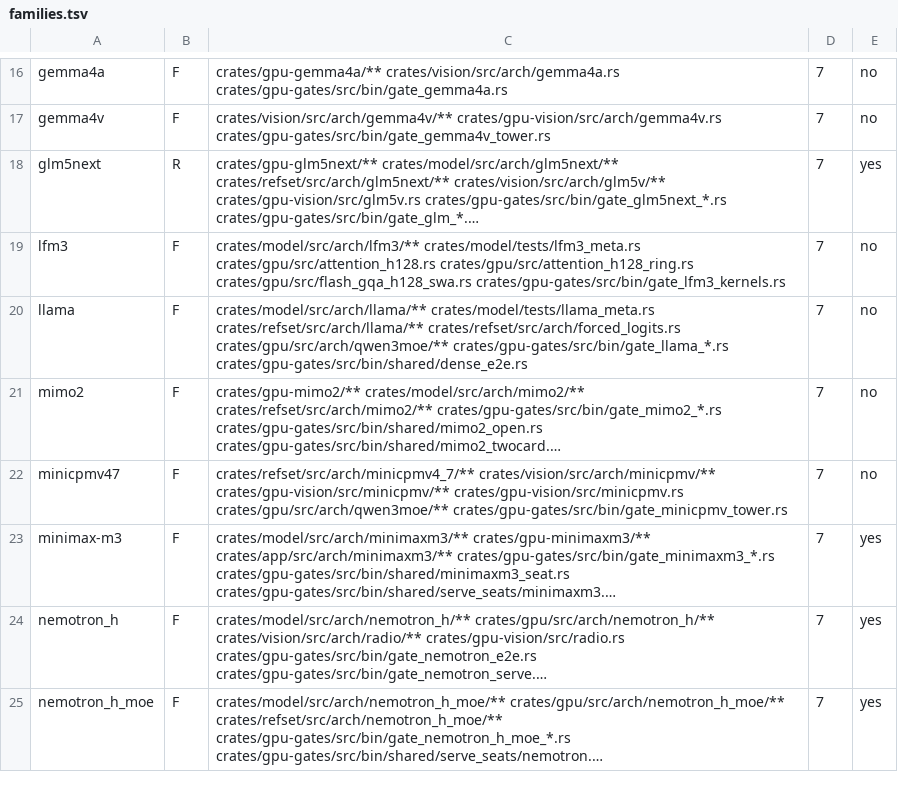
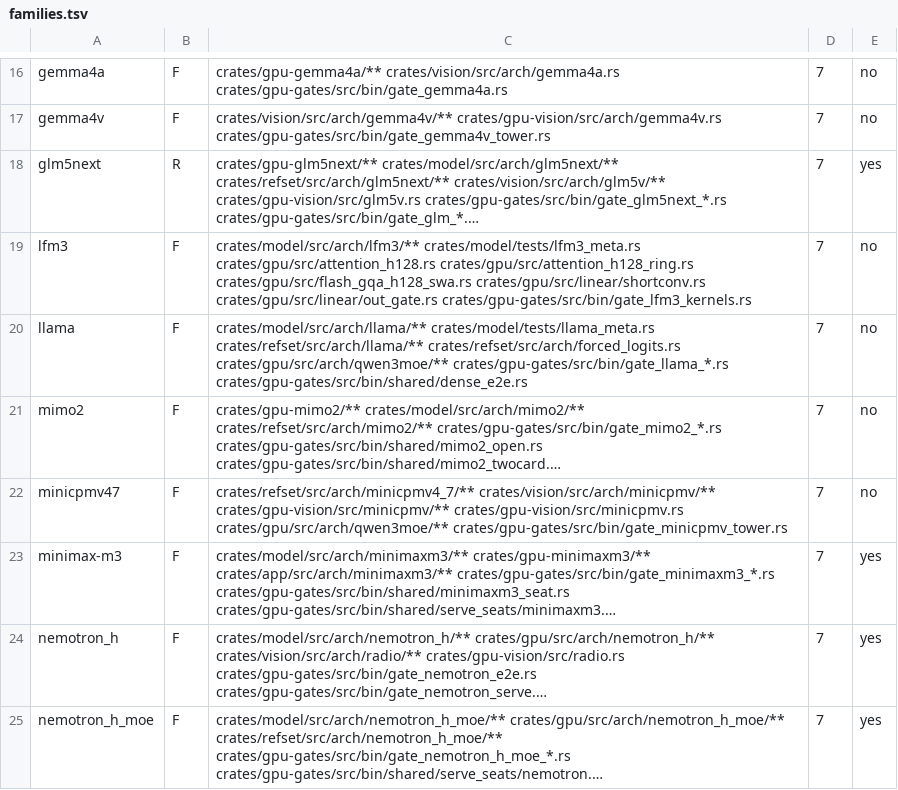
Before and after one commit to juliankang4/bloomery, a TSV file: tools/families.tsv, drawn as a sheet; only a part is shown, gaps mark what is left out; long unchanged cells end in …; the diff names each change by its address in the sheet, - before the commit and + after, or states it on an @@ line.

```diff
--- a/tools/families.tsv
+++ b/tools/families.tsv
-C19: …crates/gpu/src/attention_h128_ring.rs crates/gpu/src/flash_gqa_h128_swa.rs crates/gpu-gates/src/bin/gate_lfm3_kernels.rs
+C19: …crates/gpu/src/attention_h128_ring.rs crates/gpu/src/flash_gqa_h128_swa.rs crates/gpu/src/linear/shortconv.rs crates/gpu/src/linear/out_gate.rs crates/gpu-gates/src/bin/gate_lfm3_kernels.rs
```
Also changed, not shown: tools/ref/ptx-shapes.tsv, tools/ref/ptx-shapes/sm_121-cc12.1.tsv, 14 other files.
